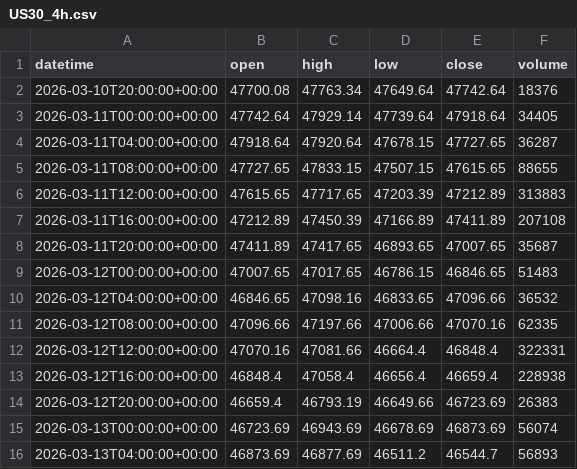
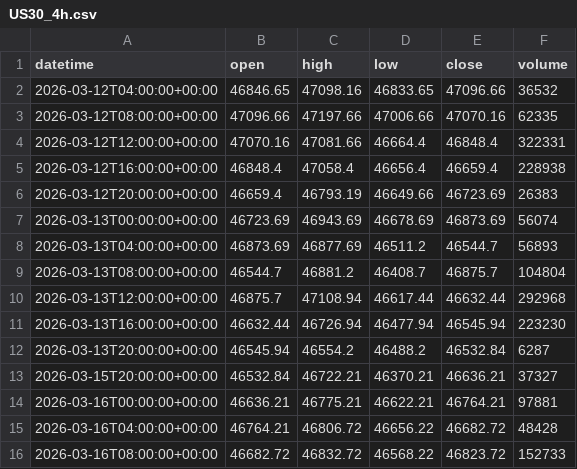
Before and after one commit to getdata-finance/us30-4h-ohlcv-index-historical-data, a CSV file: US30_4h.csv, drawn as a sheet; only a part is shown; the shorter side is filled out with more unchanged rows; the diff covers the shown part only.

```diff
--- a/US30_4h.csv
+++ b/US30_4h.csv
@@ -1,10 +1,2 @@
 datetime,open,high,low,close,volume
-2026-03-10T20:00:00+00:00,47700.08,47763.34,47649.64,47742.64,18376
-2026-03-11T00:00:00+00:00,47742.64,47929.14,47739.64,47918.64,34405
-2026-03-11T04:00:00+00:00,47918.64,47920.64,47678.15,47727.65,36287
-2026-03-11T08:00:00+00:00,47727.65,47833.15,47507.15,47615.65,88655
-2026-03-11T12:00:00+00:00,47615.65,47717.65,47203.39,47212.89,313883
-2026-03-11T16:00:00+00:00,47212.89,47450.39,47166.89,47411.89,207108
-2026-03-11T20:00:00+00:00,47411.89,47417.65,46893.65,47007.65,35687
-2026-03-12T00:00:00+00:00,47007.65,47017.65,46786.15,46846.65,51483
 2026-03-12T04:00:00+00:00,46846.65,47098.16,46833.65,47096.66,36532
```
Also changed, not shown: 17 added rows and 38 edited cells elsewhere in this file, 1 other file.
